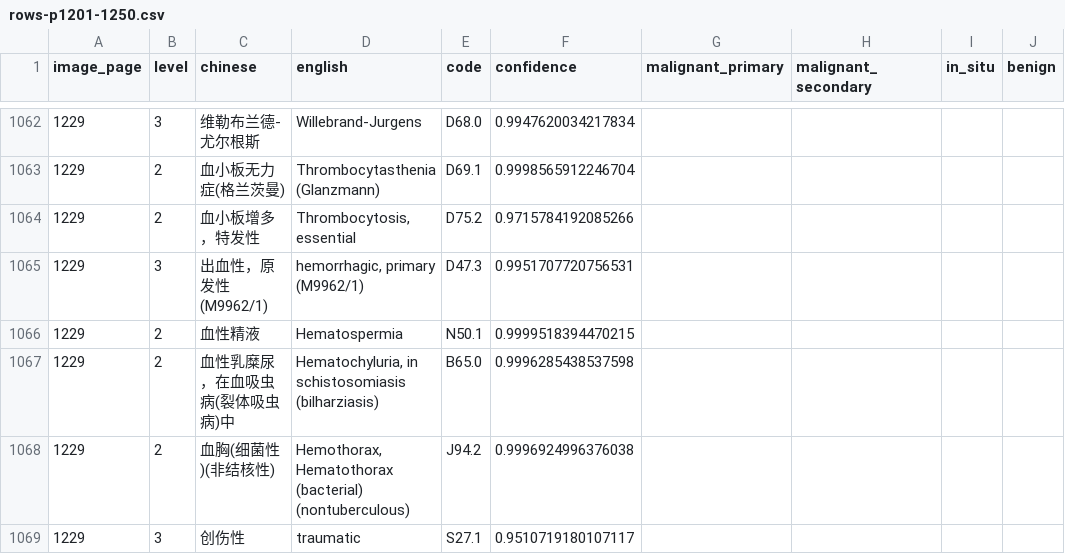
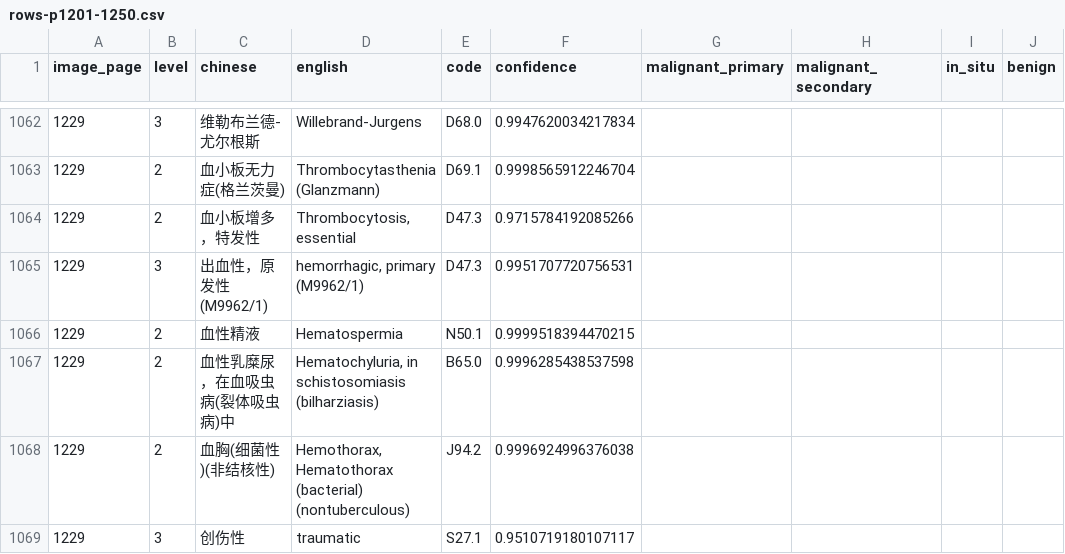
Before and after one commit to qweaszxcdf/icd10-index, a CSV file: data/source/rows-p1201-1250.csv, drawn as a sheet; only a part is shown, gaps mark what is left out; the diff names each change by its address in the sheet, - before the commit and + after, or states it on an @@ line.

```diff
--- a/data/source/rows-p1201-1250.csv
+++ b/data/source/rows-p1201-1250.csv
-E1064 (code): D75.2
+E1064 (code): D47.3
```
Also changed, not shown: data/source/rows-p1001-1050.csv.
